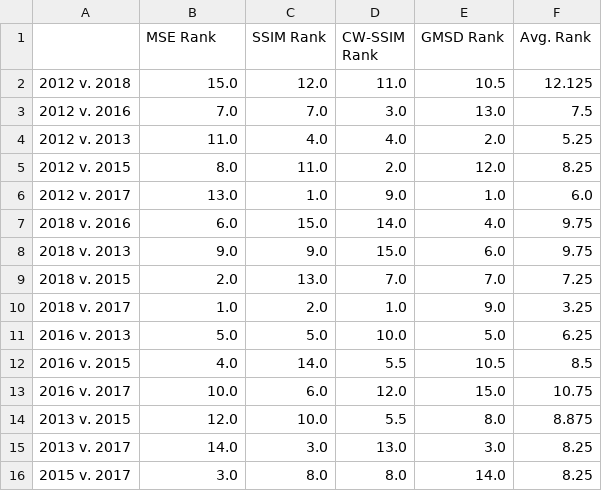
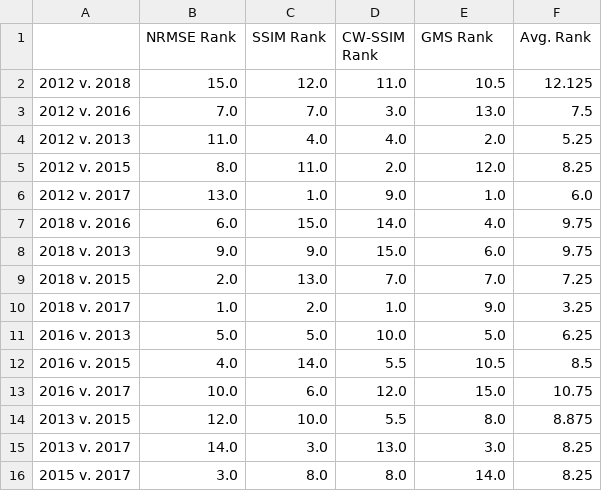
Before and after one commit to charparr/parr-thesis, a CSV file: subsets/clpx_outcrops/results/iqa/iqa_ranks.csv, drawn as a sheet.

```diff
--- a/subsets/clpx_outcrops/results/iqa/iqa_ranks.csv
+++ b/subsets/clpx_outcrops/results/iqa/iqa_ranks.csv
@@ -1,2 +1,2 @@
-,MSE Rank,SSIM Rank,CW-SSIM Rank,GMSD Rank,Avg. Rank
+,NRMSE Rank,SSIM Rank,CW-SSIM Rank,GMS Rank,Avg. Rank
 2012 v. 2018,15.0,12.0,11.0,10.5,12.125
```
Also changed, not shown: subsets/clpx_outcrops/results/iqa/iqa_results.csv, 18 other files.
